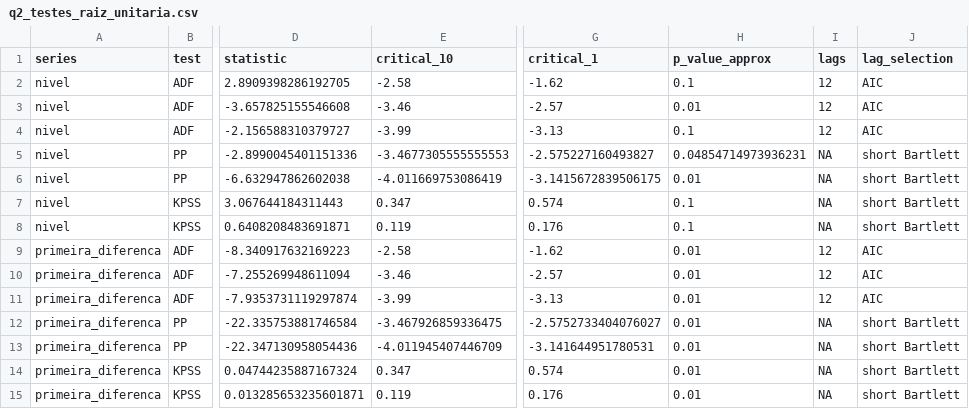
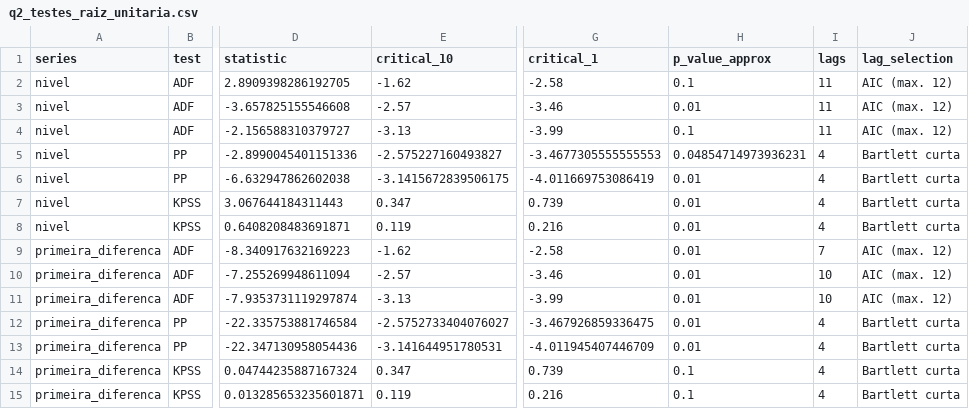
Before and after one commit to fcarva/cauchi, a CSV file: output/tables/q2_testes_raiz_unitaria.csv, drawn as a sheet; only a part is shown, gaps mark what is left out; the diff names each change by its address in the sheet, - before the commit and + after, or states it on an @@ line.

```diff
--- a/output/tables/q2_testes_raiz_unitaria.csv
+++ b/output/tables/q2_testes_raiz_unitaria.csv
-E2 (critical_10): -2.58
+E2 (critical_10): -1.62
-G2 (critical_1): -1.62
+G2 (critical_1): -2.58
-I2:I4 (lags): 12
+I2:I4 (lags): 11
-J2:J4 (lag_selection): AIC
+J2:J4 (lag_selection): AIC (max. 12)
-E3 (critical_10): -3.46
+E3 (critical_10): -2.57
-G3 (critical_1): -2.57
+G3 (critical_1): -3.46
-E4 (critical_10): -3.99
+E4 (critical_10): -3.13
-G4 (critical_1): -3.13
+G4 (critical_1): -3.99
-E5 (critical_10): -3.4677305555555553
+E5 (critical_10): -2.575227160493827
-G5 (critical_1): -2.575227160493827
+G5 (critical_1): -3.4677305555555553
-I5:I8 (lags): NA
+I5:I8 (lags): 4
-J5:J8 (lag_selection): short Bartlett
+J5:J8 (lag_selection): Bartlett curta
-E6 (critical_10): -4.011669753086419
+E6 (critical_10): -3.1415672839506175
-G6 (critical_1): -3.1415672839506175
+G6 (critical_1): -4.011669753086419
-G7 (critical_1): 0.574
+G7 (critical_1): 0.739
-H7:H8 (p_value_approx): 0.1
+H7:H8 (p_value_approx): 0.01
-G8 (critical_1): 0.176
+G8 (critical_1): 0.216
-E9 (critical_10): -2.58
+E9 (critical_10): -1.62
-G9 (critical_1): -1.62
+G9 (critical_1): -2.58
-I9 (lags): 12
+I9 (lags): 7
-J9:J11 (lag_selection): AIC
+J9:J11 (lag_selection): AIC (max. 12)
-E10 (critical_10): -3.46
+E10 (critical_10): -2.57
-G10 (critical_1): -2.57
+G10 (critical_1): -3.46
-I10:I11 (lags): 12
+I10:I11 (lags): 10
-E11 (critical_10): -3.99
+E11 (critical_10): -3.13
-G11 (critical_1): -3.13
+G11 (critical_1): -3.99
-E12 (critical_10): -3.467926859336475
+E12 (critical_10): -2.5752733404076027
-G12 (critical_1): -2.5752733404076027
+G12 (critical_1): -3.467926859336475
-I12:I15 (lags): NA
+I12:I15 (lags): 4
-J12:J15 (lag_selection): short Bartlett
+J12:J15 (lag_selection): Bartlett curta
-E13 (critical_10): -4.011945407446709
+E13 (critical_10): -3.141644951780531
-G13 (critical_1): -3.141644951780531
+G13 (critical_1): -4.011945407446709
-G14 (critical_1): 0.574
+G14 (critical_1): 0.739
-H14:H15 (p_value_approx): 0.01
+H14:H15 (p_value_approx): 0.1
-G15 (critical_1): 0.176
+G15 (critical_1): 0.216
```
Also changed, not shown: output/tables/modelos_descartados.csv, output/tables/q3_candidatos.csv, 34 other files.
